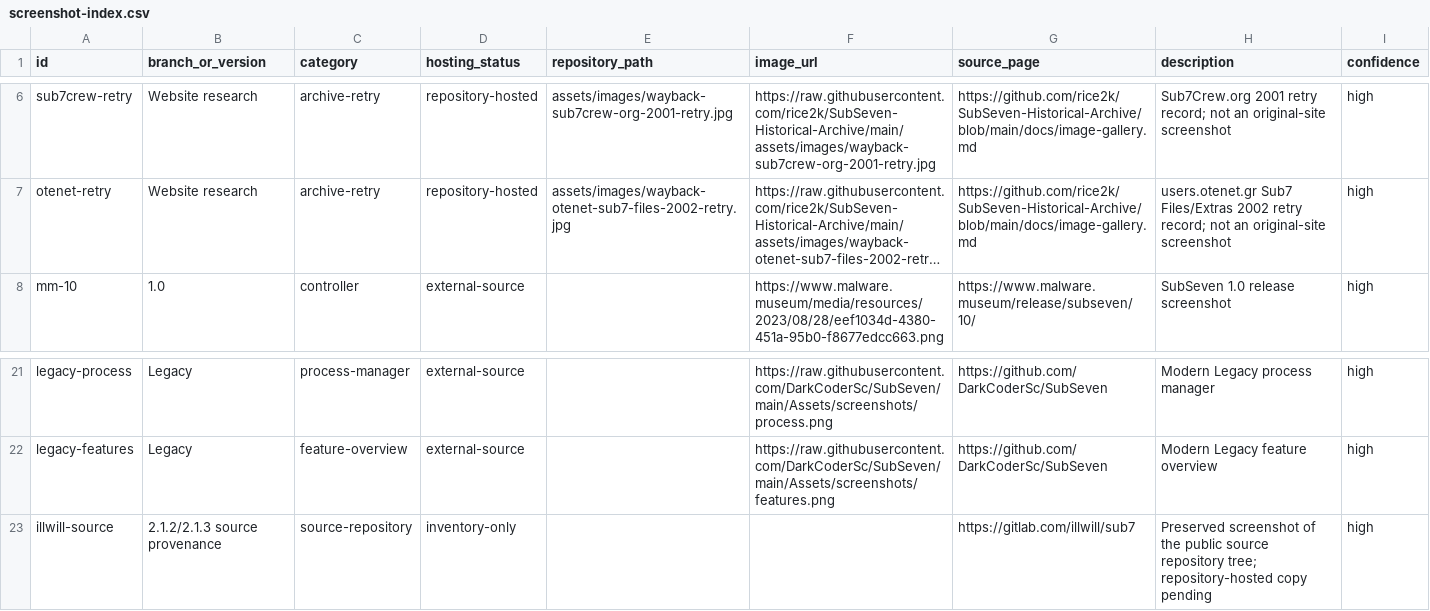
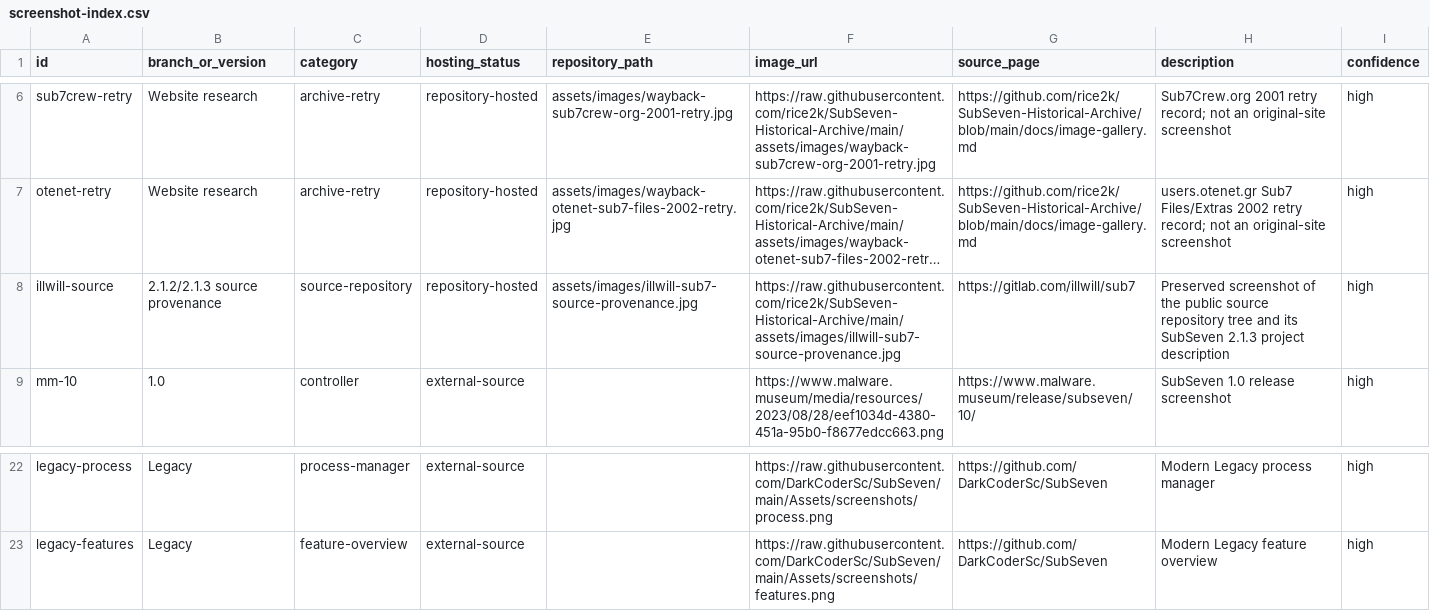
Before and after one commit to rice2k/SubSeven-Historical-Archive, a CSV file: data/screenshot-index.csv, drawn as a sheet; only a part is shown, gaps mark what is left out; long unchanged cells end in …; removed rows and columns are numbered as before the commit, all else as after; the diff names each change by its address in the sheet, - before the commit and + after, or states it on an @@ line.

Commit message:
Mark illwill source screenshot as repository hosted

```diff
--- a/data/screenshot-index.csv
+++ b/data/screenshot-index.csv
+row 8: illwill-source | 2.1.2/2.1.3 source provenance | source-repository | repository-hosted | assets/images/illwill-sub7-source-provenance.jpg | https://raw.githubusercontent.com/rice2k/SubSeven-Historical-Archive/main/assets/images/illwill-sub7-source-provenance.jpg | https://gitlab.com/illwill/sub7 | Preserved screenshot of the public source repository tree and its SubSeven 2.1.3 project description | high
-row 23: illwill-source | 2.1.2/2.1.3 source provenance | source-repository | inventory-only |  |  | https://gitlab.com/illwill/sub7 | Preserved screenshot of the public source repository tree; repository-hosted copy pending | high
```
